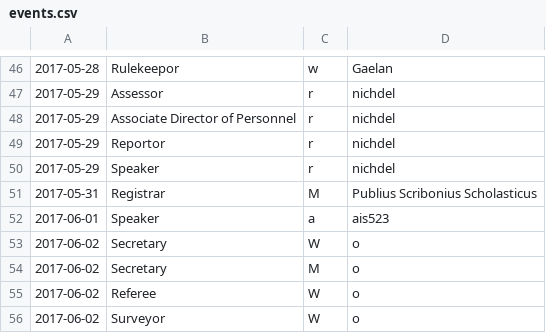
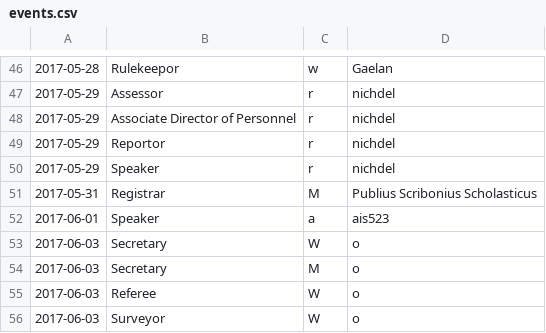
Before and after one commit to AgoraNomic/ADoP-old, a CSV file: scripts/events.csv, drawn as a sheet; only a part is shown, gaps mark what is left out.

```diff
--- a/scripts/events.csv
+++ b/scripts/events.csv
@@ -52,5 +52,5 @@
 2017-06-01,Speaker,a,ais523
-2017-06-02,Secretary,W,o
-2017-06-02,Secretary,M,o
-2017-06-02,Referee,W,o
-2017-06-02,Surveyor,W,o
+2017-06-03,Secretary,W,o
+2017-06-03,Secretary,M,o
+2017-06-03,Referee,W,o
+2017-06-03,Surveyor,W,o
```
Also changed, not shown: 1 other file.
